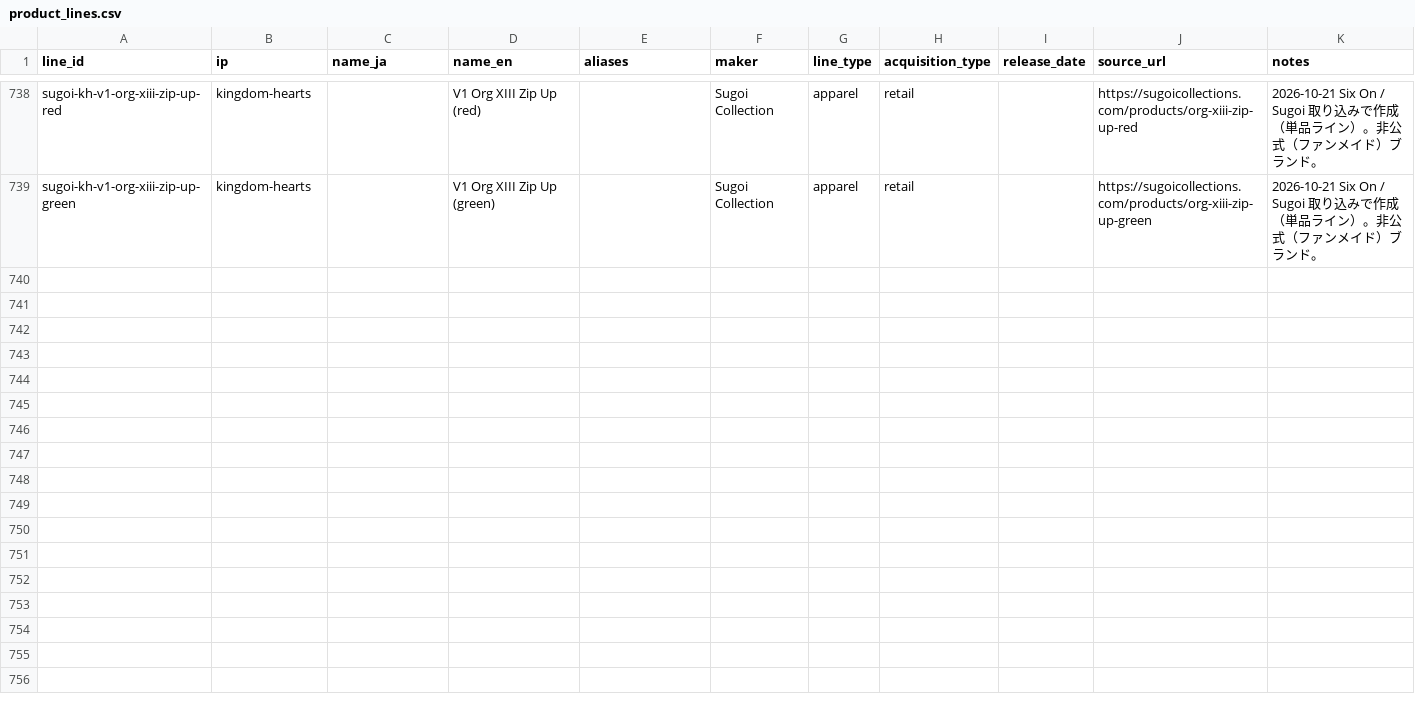
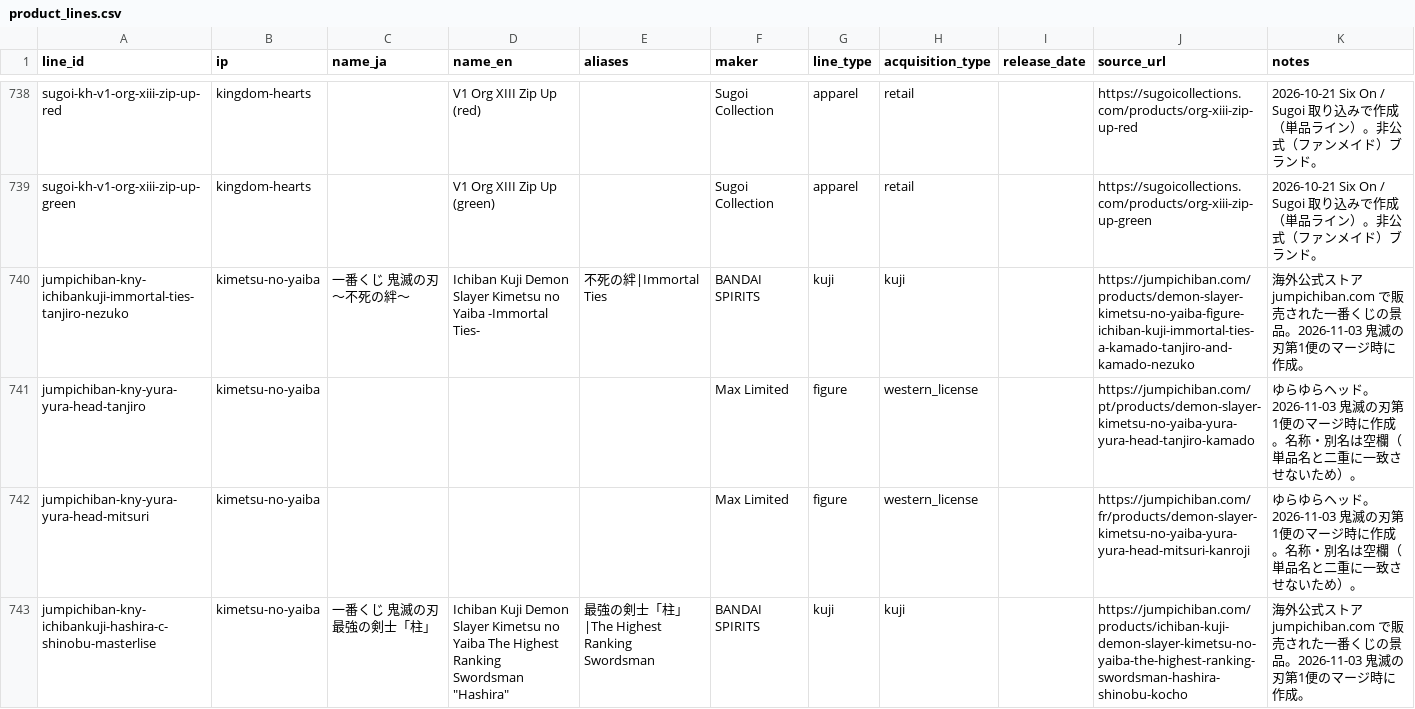
Before and after one commit to marleyhereicome-cpu/kh-merch-graph, a CSV file: data/product_lines.csv, drawn as a sheet; only a part is shown, gaps mark what is left out; the diff covers the shown part only; the diff names each change by its address in the sheet, - before the commit and + after, or states it on an @@ line.

```diff
--- a/data/product_lines.csv
+++ b/data/product_lines.csv
+row 740: jumpichiban-kny-ichibankuji-immortal-ties-tanjiro-nezuko | kimetsu-no-yaiba | 一番くじ 鬼滅の刃 ～不死の絆～ | Ichiban Kuji Demon Slayer Kimetsu no Yaiba -Immortal Ties- | 不死の絆|Immortal Ties | BANDAI SPIRITS | kuji | kuji |  | https://jumpichiban.com/products/demon-slayer-kimetsu-no-yaiba-figure-ichiban-kuji-immortal-ties-a-kamado-tanjiro-and-kamado-nezuko | 海外公式ストア jumpichiban.com で販売された一番くじの景品。2026-11-03 鬼滅の刃第1便のマージ時に作成。
+row 741: jumpichiban-kny-yura-yura-head-tanjiro | kimetsu-no-yaiba |  |  |  | Max Limited | figure | western_license |  | https://jumpichiban.com/pt/products/demon-slayer-kimetsu-no-yaiba-yura-yura-head-tanjiro-kamado | ゆらゆらヘッド。2026-11-03 鬼滅の刃第1便のマージ時に作成。名称・別名は空欄（単品名と二重に一致させないため）。
+row 742: jumpichiban-kny-yura-yura-head-mitsuri | kimetsu-no-yaiba |  |  |  | Max Limited | figure | western_license |  | https://jumpichiban.com/fr/products/demon-slayer-kimetsu-no-yaiba-yura-yura-head-mitsuri-kanroji | ゆらゆらヘッド。2026-11-03 鬼滅の刃第1便のマージ時に作成。名称・別名は空欄（単品名と二重に一致させないため）。
+row 743: jumpichiban-kny-ichibankuji-hashira-c-shinobu-masterlise | kimetsu-no-yaiba | 一番くじ 鬼滅の刃 最強の剣士「柱」 | Ichiban Kuji Demon Slayer Kimetsu no Yaiba The Highest Ranking Swordsman "Hashira" | 最強の剣士「柱」|The Highest Ranking Swordsman | BANDAI SPIRITS | kuji | kuji |  | https://jumpichiban.com/products/ichiban-kuji-demon-slayer-kimetsu-no-yaiba-the-highest-ranking-swordsman-hashira-shinobu-kocho | 海外公式ストア jumpichiban.com で販売された一番くじの景品。2026-11-03 鬼滅の刃第1便のマージ時に作成。
```
Also changed, not shown: 11 added rows elsewhere in this file, data/eval_listings.csv, data/ip_terms.csv, 6 other files.
